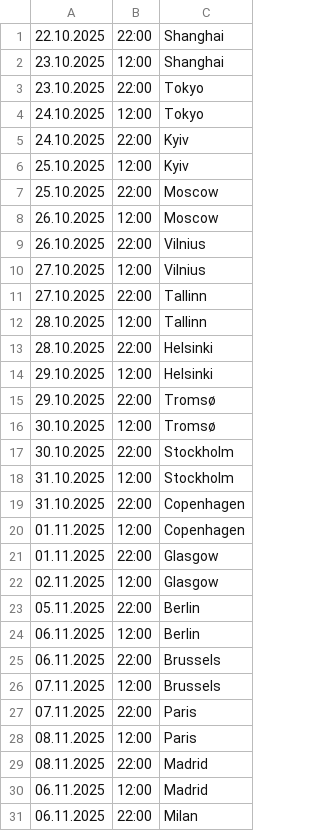
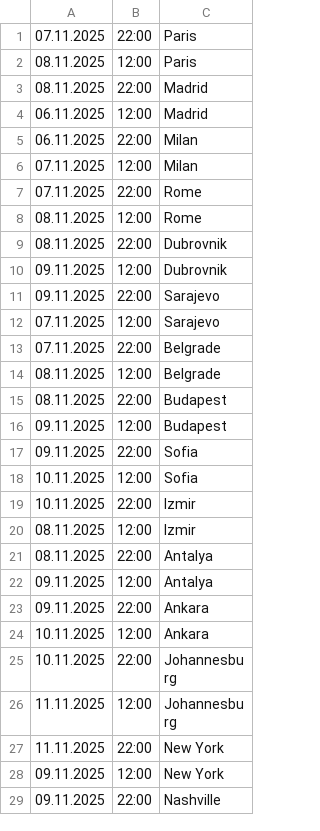
Before and after one commit to kayradinaryus/TURLAR, a CSV file: LatinIT! - Sayfa2.csv, drawn as a sheet; only a part is shown; the shorter side is filled out with more unchanged rows; the diff names each change by its address in the sheet, - before the commit and + after, or states it on an @@ line.

Commit message:
Update LatinIT! - Sayfa2.csv

```diff
--- a/LatinIT! - Sayfa2.csv
+++ b/LatinIT! - Sayfa2.csv
-row 1: 22.10.2025 | 22:00 | Shanghai
-row 2: 23.10.2025 | 12:00 | Shanghai
-row 3: 23.10.2025 | 22:00 | Tokyo
-row 4: 24.10.2025 | 12:00 | Tokyo
-row 5: 24.10.2025 | 22:00 | Kyiv
-row 6: 25.10.2025 | 12:00 | Kyiv
-row 7: 25.10.2025 | 22:00 | Moscow
-row 8: 26.10.2025 | 12:00 | Moscow
-row 9: 26.10.2025 | 22:00 | Vilnius
-row 10: 27.10.2025 | 12:00 | Vilnius
-row 11: 27.10.2025 | 22:00 | Tallinn
-row 12: 28.10.2025 | 12:00 | Tallinn
-row 13: 28.10.2025 | 22:00 | Helsinki
-row 14: 29.10.2025 | 12:00 | Helsinki
-row 15: 29.10.2025 | 22:00 | Tromsø
-row 16: 30.10.2025 | 12:00 | Tromsø
-row 17: 30.10.2025 | 22:00 | Stockholm
-row 18: 31.10.2025 | 12:00 | Stockholm
-row 19: 31.10.2025 | 22:00 | Copenhagen
-row 20: 01.11.2025 | 12:00 | Copenhagen
-row 21: 01.11.2025 | 22:00 | Glasgow
-row 22: 02.11.2025 | 12:00 | Glasgow
-row 23: 05.11.2025 | 22:00 | Berlin
-row 24: 06.11.2025 | 12:00 | Berlin
-row 25: 06.11.2025 | 22:00 | Brussels
-row 26: 07.11.2025 | 12:00 | Brussels
```
